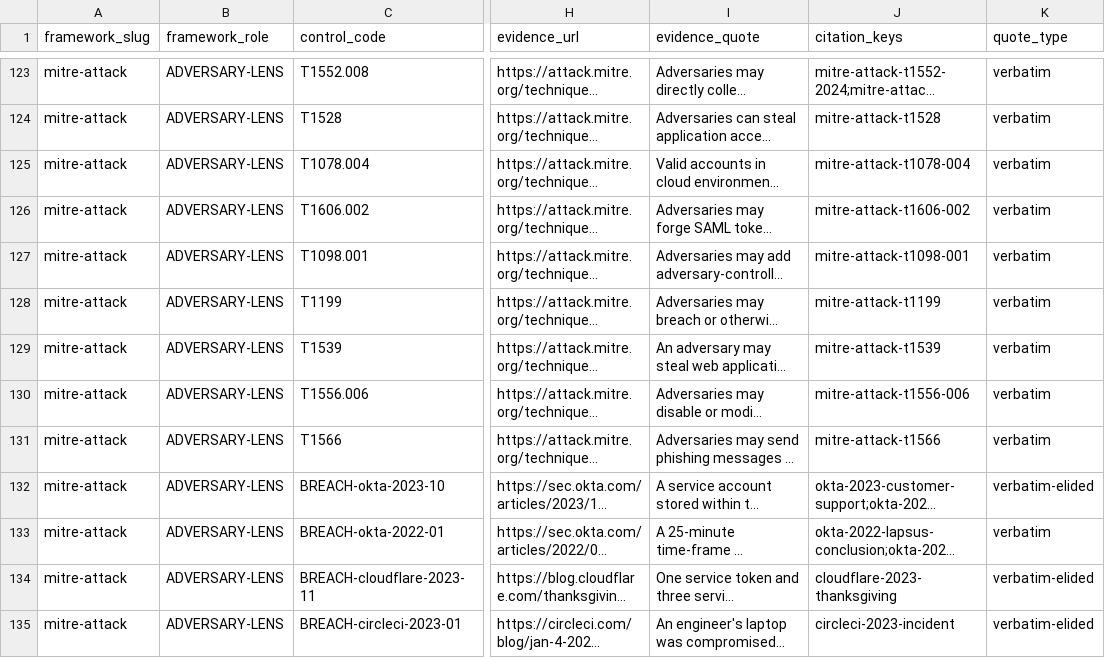
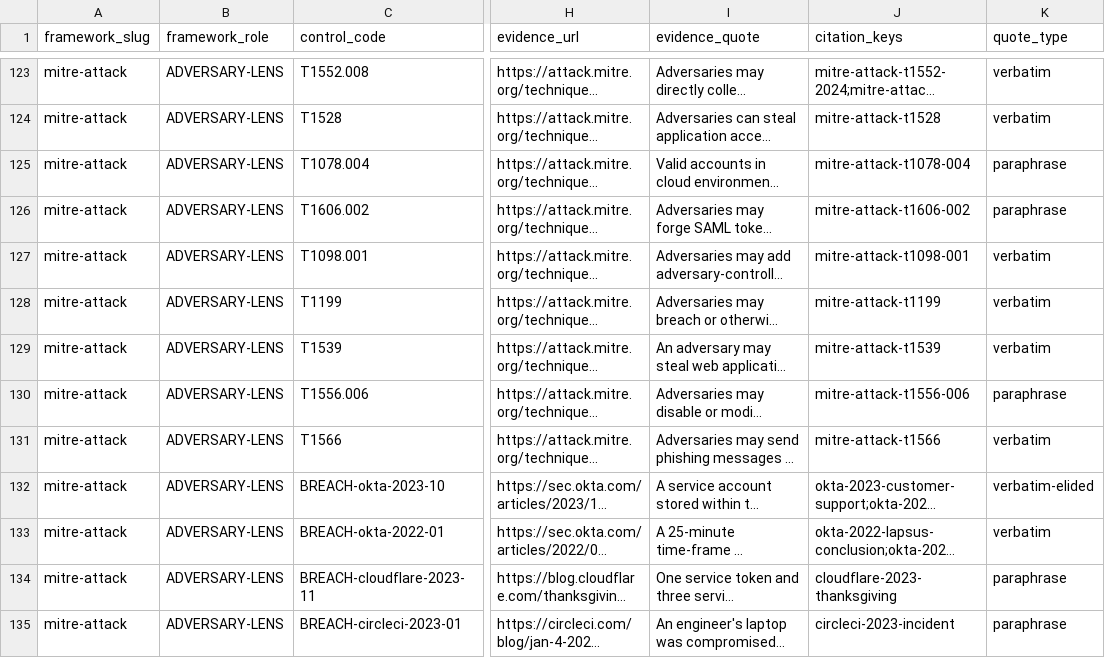
Before and after one commit to cnampalli/secrets-posture-assessment, a CSV file: matrix/domains/secrets/regulatory-trace.csv, drawn as a sheet; only a part is shown, gaps mark what is left out; long unchanged cells end in …; the diff covers the shown part only; the diff names each change by its address in the sheet, - before the commit and + after, or states it on an @@ line.

```diff
--- a/matrix/domains/secrets/regulatory-trace.csv
+++ b/matrix/domains/secrets/regulatory-trace.csv
-K125:K126 (quote_type): verbatim
+K125:K126 (quote_type): paraphrase
-K130 (quote_type): verbatim
+K130 (quote_type): paraphrase
-K134:K135 (quote_type): verbatim-elided
+K134:K135 (quote_type): paraphrase
```
Also changed, not shown: 23 edited cells elsewhere in this file, matrix/domains/iga/regulatory-trace.csv, matrix/domains/pam/regulatory-trace.csv, 12 other files.
